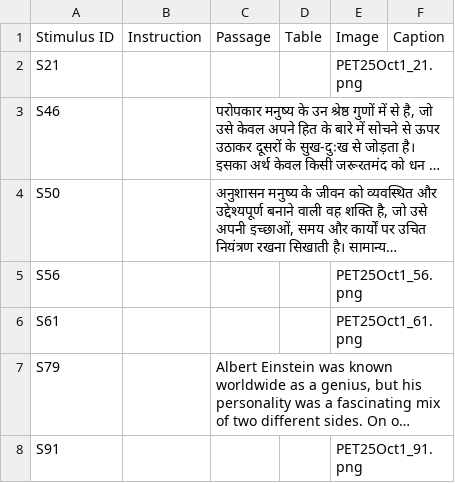
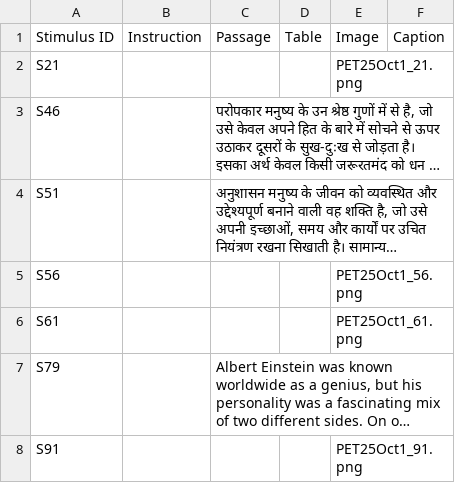
Before and after one commit to kumar01-cpu/TickRight, a CSV file: data/pyqs/UPSSSC-PET/2026-25-Oct-Shift-1/stimuli.csv, drawn as a sheet; long unchanged cells end in …; the diff names each change by its address in the sheet, - before the commit and + after, or states it on an @@ line.

Commit message:
Update UPSSSC PET questions and images

```diff
--- a/data/pyqs/UPSSSC-PET/2026-25-Oct-Shift-1/stimuli.csv
+++ b/data/pyqs/UPSSSC-PET/2026-25-Oct-Shift-1/stimuli.csv
-A4: S50
+A4: S51
```
